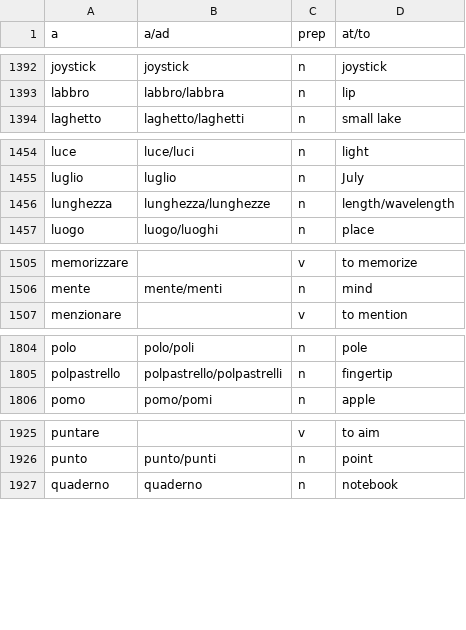
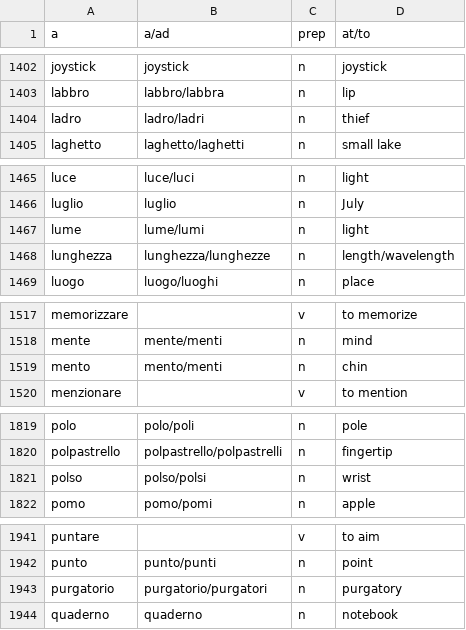
Before and after one commit to madeleineth/adequate, a CSV file: dict/dictionary-modify.csv, drawn as a sheet; only a part is shown, gaps mark what is left out; the diff covers the shown part only.

```diff
--- a/dict/dictionary-modify.csv
+++ b/dict/dictionary-modify.csv
@@ -1393,2 +1403,3 @@ joystick,joystick,n,joystick,
 labbro,labbro/labbra,n,lip,
+ladro,ladro/ladri,n,thief,
 laghetto,laghetto/laghetti,n,small lake,
@@ -1455,2 +1466,3 @@ luce,luce/luci,n,light,
 luglio,luglio,n,July,
+lume,lume/lumi,n,light,
 lunghezza,lunghezza/lunghezze,n,length/wavelength,
@@ -1506,2 +1518,3 @@ memorizzare,,v,to memorize,
 mente,mente/menti,n,mind,
+mento,mento/menti,n,chin,
 menzionare,,v,to mention,
@@ -1805,2 +1820,3 @@ polo,polo/poli,n,pole,
 polpastrello,polpastrello/polpastrelli,n,fingertip,
+polso,polso/polsi,n,wrist,
 pomo,pomo/pomi,n,apple,
@@ -1926,2 +1942,3 @@ puntare,,v,to aim,
 punto,punto/punti,n,point,
+purgatorio,purgatorio/purgatori,n,purgatory,
 quaderno,quaderno,n,notebook,
```
Also changed, not shown: 17 added rows and 2 edited cells elsewhere in this file, dict/irregular-verbs.csv.
